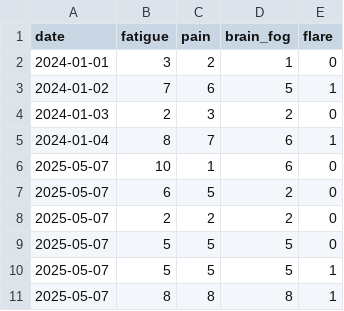
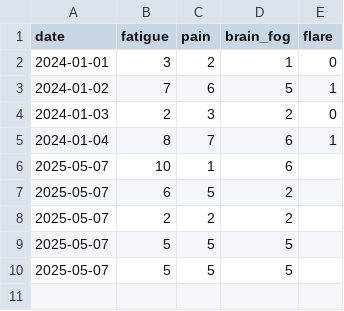
Before and after one commit to klydestad/SympFlaura, a CSV file: data/sample_symptoms.csv, drawn as a sheet.

```diff
--- a/data/sample_symptoms.csv
+++ b/data/sample_symptoms.csv
@@ -5,7 +5,6 @@ date,fatigue,pain,brain_fog,flare
 2024-01-04,8,7,6,1
-2025-05-07,10,1,6,0
-2025-05-07,6,5,2,0
-2025-05-07,2,2,2,0
-2025-05-07,5,5,5,0
-2025-05-07,5,5,5,1
-2025-05-07,8,8,8,1
+2025-05-07,10,1,6,
+2025-05-07,6,5,2,
+2025-05-07,2,2,2,
+2025-05-07,5,5,5,
+2025-05-07,5,5,5,
```
Also changed, not shown: 1 other file.
